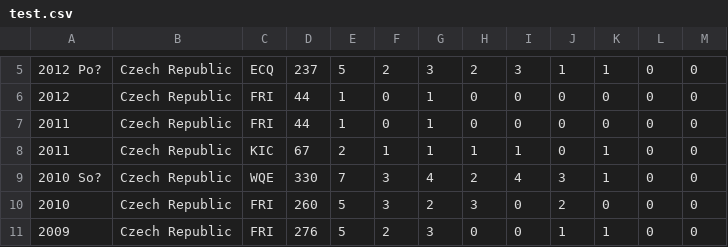
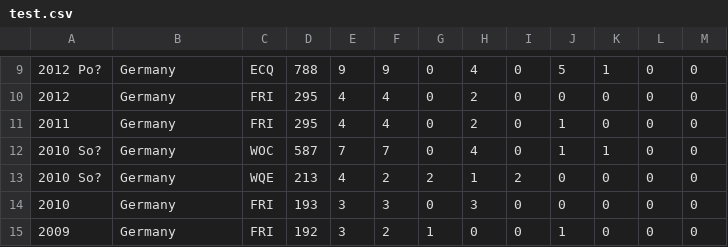
Before and after one commit to thezane/soccer-predictions, a CSV file: data/test.csv, drawn as a sheet; only a part is shown, gaps mark what is left out; the diff covers the shown part only.

```diff
--- a/data/test.csv
+++ b/data/test.csv
@@ -5,7 +9,7 @@
-"2012 Po?","Czech Republic","ECQ",237,5,2,3,2,3,1,1,0,0
-2012,"Czech Republic","FRI",44,1,0,1,0,0,0,0,0,0
-2011,"Czech Republic","FRI",44,1,0,1,0,0,0,0,0,0
-2011,"Czech Republic","KIC",67,2,1,1,1,1,0,1,0,0
-"2010 So?","Czech Republic","WQE",330,7,3,4,2,4,3,1,0,0
-2010,"Czech Republic","FRI",260,5,3,2,3,0,2,0,0,0
-2009,"Czech Republic","FRI",276,5,2,3,0,0,1,1,0,0
+"2012 Po?","Germany","ECQ",788,9,9,0,4,0,5,1,0,0
+2012,"Germany","FRI",295,4,4,0,2,0,0,0,0,0
+2011,"Germany","FRI",295,4,4,0,2,0,1,0,0,0
+"2010 So?","Germany","WOC",587,7,7,0,4,0,1,1,0,0
+"2010 So?","Germany","WQE",213,4,2,2,1,2,0,0,0,0
+2010,"Germany","FRI",193,3,3,0,3,0,0,0,0,0
+2009,"Germany","FRI",192,3,2,1,0,0,1,0,0,0
```
Also changed, not shown: 4 added rows and 28 edited cells elsewhere in this file, data/forwards.csv.
